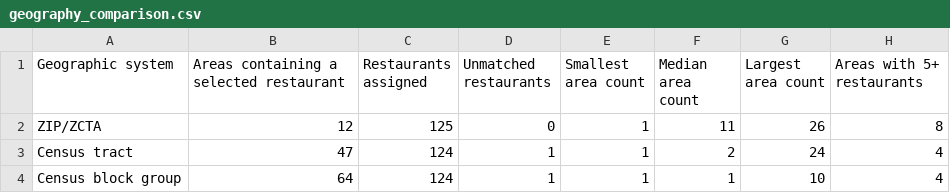
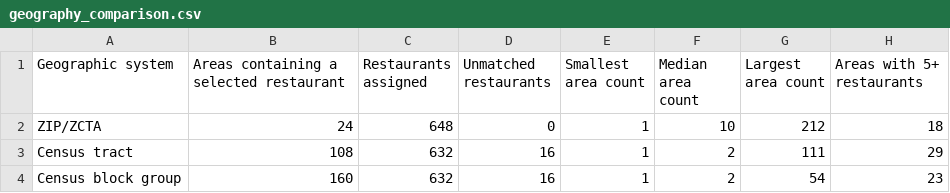
Before and after one commit to adithiv3/yelp-new-orleans-project, a CSV file: figures/geography_comparison.csv, drawn as a sheet.

```diff
--- a/figures/geography_comparison.csv
+++ b/figures/geography_comparison.csv
@@ -1,4 +1,4 @@
 Geographic system,Areas containing a selected restaurant,Restaurants assigned,Unmatched restaurants,Smallest area count,Median area count,Largest area count,Areas with 5+ restaurants
-ZIP/ZCTA,12,125,0,1,11,26,8
-Census tract,47,124,1,1,2,24,4
-Census block group,64,124,1,1,1,10,4
+ZIP/ZCTA,24,648,0,1,10,212,18
+Census tract,108,632,16,1,2,111,29
+Census block group,160,632,16,1,2,54,23
```
Also changed, not shown: 8 other files.
